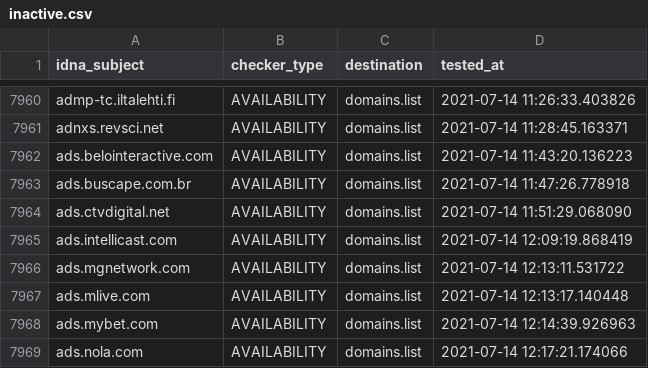
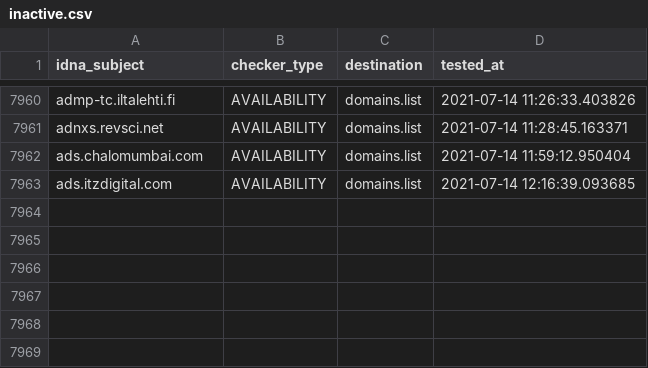
Before and after one commit to Ultimate-Hosts-Blacklist/Michael_Trimms_Hosts, a CSV file: .pyfunceble/inactive.csv, drawn as a sheet; only a part is shown, gaps mark what is left out.

```diff
--- a/.pyfunceble/inactive.csv
+++ b/.pyfunceble/inactive.csv
@@ -7961,9 +7961,3 @@ admp-tc.iltalehti.fi,AVAILABILITY,domains.list,2021-07-14 11:26:33.403826
 adnxs.revsci.net,AVAILABILITY,domains.list,2021-07-14 11:28:45.163371
-ads.belointeractive.com,AVAILABILITY,domains.list,2021-07-14 11:43:20.136223
-ads.buscape.com.br,AVAILABILITY,domains.list,2021-07-14 11:47:26.778918
-ads.ctvdigital.net,AVAILABILITY,domains.list,2021-07-14 11:51:29.068090
-ads.intellicast.com,AVAILABILITY,domains.list,2021-07-14 12:09:19.868419
-ads.mgnetwork.com,AVAILABILITY,domains.list,2021-07-14 12:13:11.531722
-ads.mlive.com,AVAILABILITY,domains.list,2021-07-14 12:13:17.140448
-ads.mybet.com,AVAILABILITY,domains.list,2021-07-14 12:14:39.926963
-ads.nola.com,AVAILABILITY,domains.list,2021-07-14 12:17:21.174066
+ads.chalomumbai.com,AVAILABILITY,domains.list,2021-07-14 11:59:12.950404
+ads.itzdigital.com,AVAILABILITY,domains.list,2021-07-14 12:16:39.093685
```
Also changed, not shown: 13 other files.
